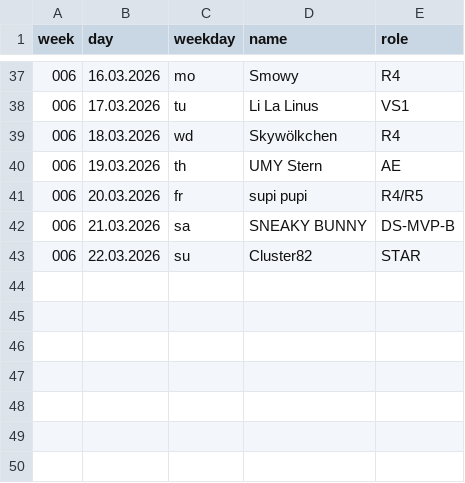
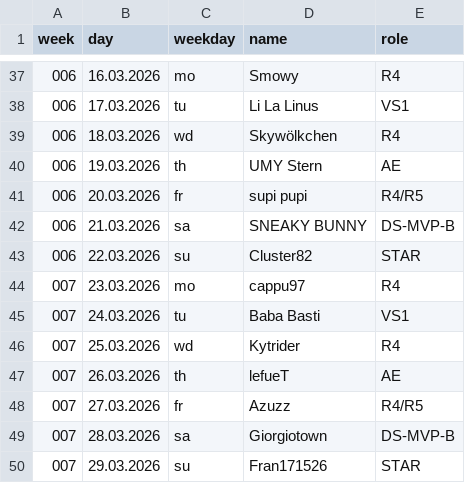
Before and after one commit to jsheridan1980/lw-azo-train, a CSV file: 099-train-drivers.csv, drawn as a sheet; only a part is shown, gaps mark what is left out; the diff names each change by its address in the sheet, - before the commit and + after, or states it on an @@ line.

```diff
--- a/099-train-drivers.csv
+++ b/099-train-drivers.csv
+row 44: 007 | 23.03.2026 | mo | cappu97 | R4
+row 45: 007 | 24.03.2026 | tu | Baba Basti | VS1
+row 46: 007 | 25.03.2026 | wd | Kytrider | R4
+row 47: 007 | 26.03.2026 | th | lefueT | AE
+row 48: 007 | 27.03.2026 | fr | Azuzz | R4/R5
+row 49: 007 | 28.03.2026 | sa | Giorgiotown | DS-MVP-B
+row 50: 007 | 29.03.2026 | su | Fran171526 | STAR
```
Also changed, not shown: 006-alliance-star.csv, 098-r4.csv, 1 other file.
